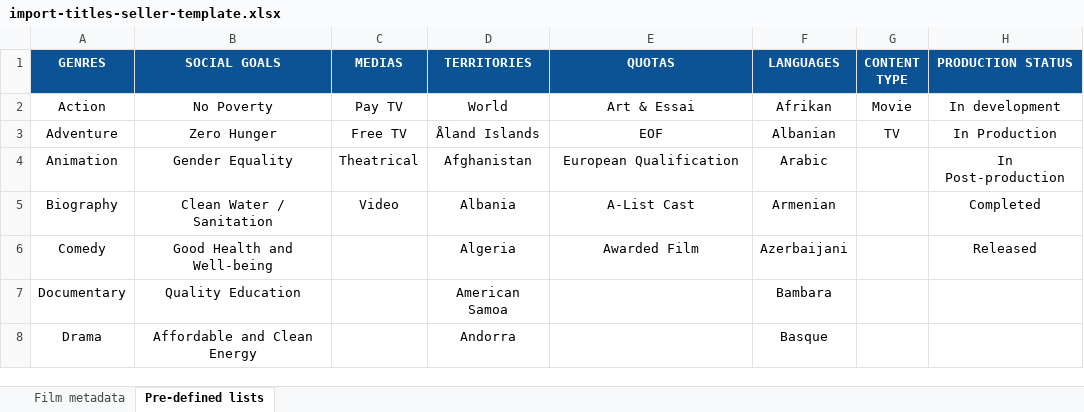
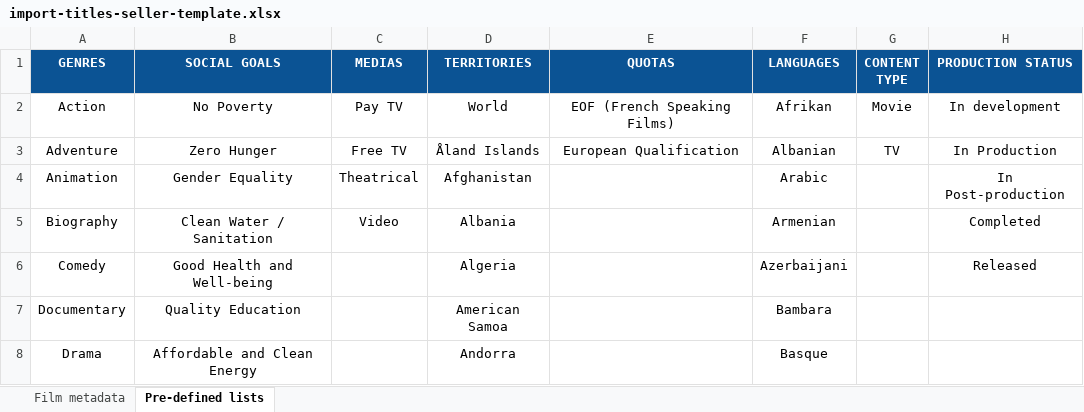
Before and after one commit to blockframes/blockframes, an Excel workbook: assets/templates/import-titles-seller-template.xlsx, sheet Pre-defined lists, drawn as a sheet; only a part is shown; values as stored, in another font and other column widths than the file's, no borders; charts and pictures not drawn; the diff names each change by its address in the sheet, - before the commit and + after, or states it on an @@ line.

Commit message:
AM - Changes on filters of the Library page (#8822)
* Add ReleaseYear and FestivalName filters

* Sub issue, update Qualifications on movie tunnel

* Update Algolia for certifications and festival names

* Update template with the new certification list

* Edit certifications in static-model, add a TODO, clean code who used certification

* Add Qualifications filter and related content

* Fix base reviews

* Fix responsive of save and load buttons

* Update migration 84

* Add aListCast to migration

* Fix arrow function

```diff
--- a/assets/templates/import-titles-seller-template.xlsx (sheet Pre-defined lists)
+++ b/assets/templates/import-titles-seller-template.xlsx (sheet Pre-defined lists)
-E2 (QUOTAS): Art & Essai
+E2 (QUOTAS): EOF (French Speaking Films)
-E3 (QUOTAS): EOF
+E3 (QUOTAS): European Qualification
-E4 (QUOTAS): European Qualification
+E4 (QUOTAS): (empty)
-E5 (QUOTAS): A-List Cast
+E5 (QUOTAS): (empty)
-E6 (QUOTAS): Awarded Film
+E6 (QUOTAS): (empty)
```
Also changed, not shown: charts or pictures, assets/templates/import-titles-admin-template.xlsx, 12 other files.
